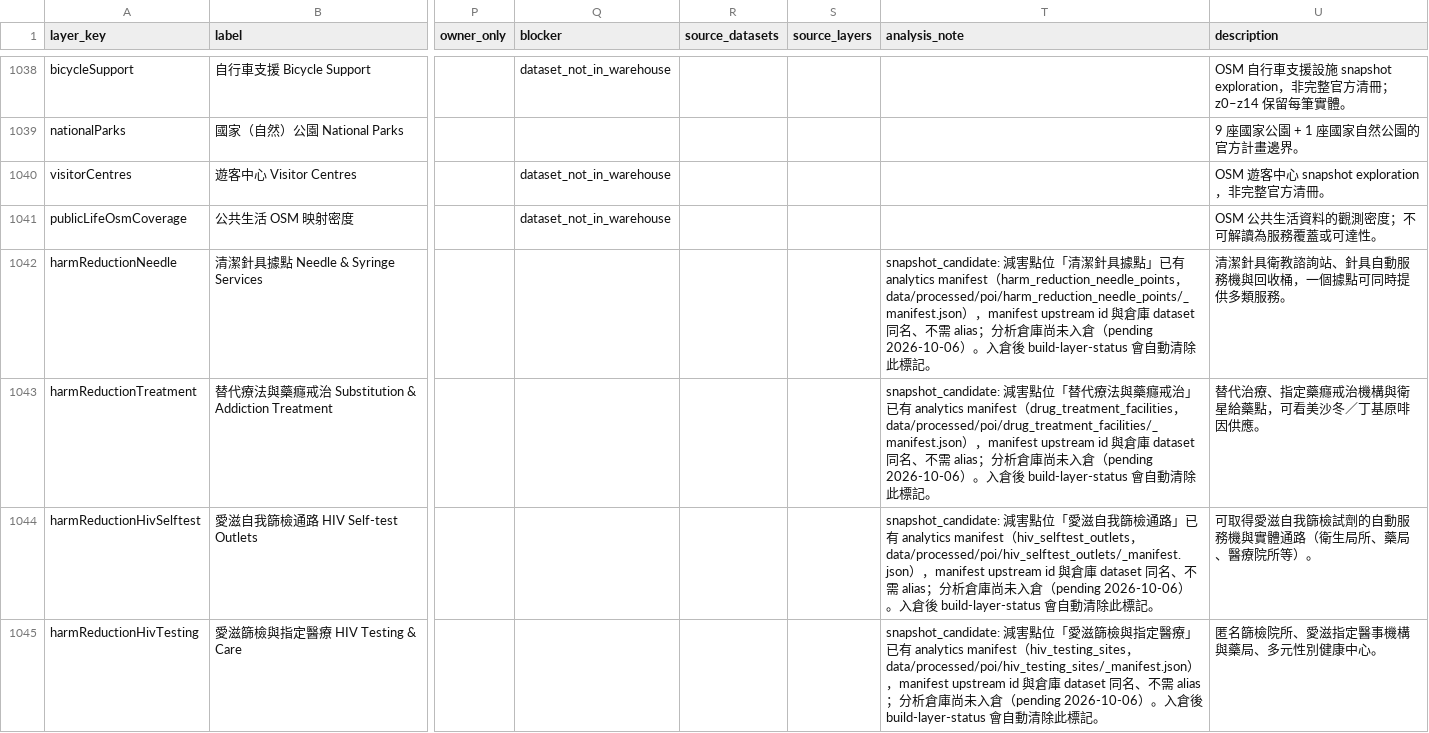
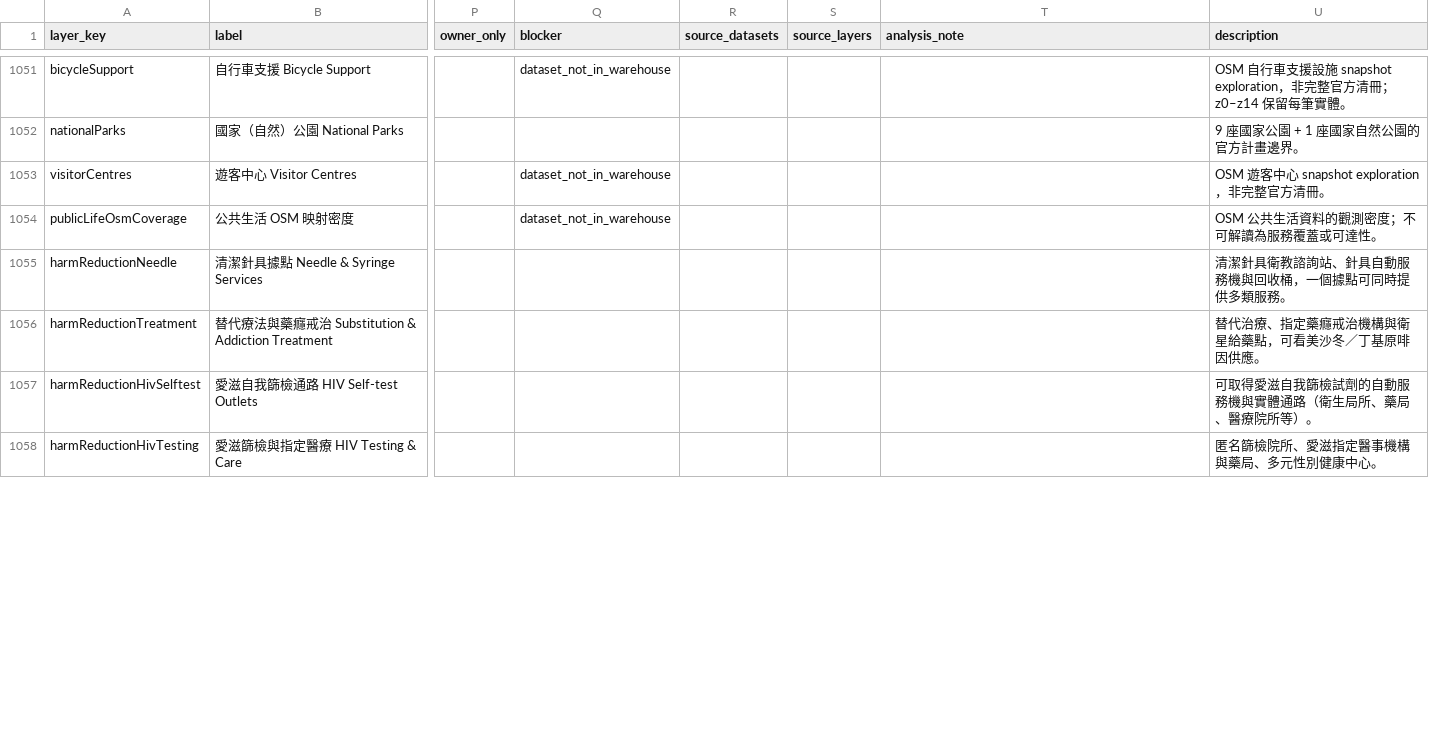
Before and after one commit to ianlkl11234s/mini-taiwan-pulse, a CSV file: docs/features/general-analysis/layer-status.csv, drawn as a sheet; only a part is shown, gaps mark what is left out; addresses are those after the commit; the diff covers the shown part only; the diff names each change by its address in the sheet, - before the commit and + after, or states it on an @@ line.

```diff
--- a/docs/features/general-analysis/layer-status.csv
+++ b/docs/features/general-analysis/layer-status.csv
-T1055 (analysis_note): snapshot_candidate: 減害點位「清潔針具據點」已有 analytics manifest（harm_reduction_needle_points，data/processed/poi/harm_reduction_needle_points/_manifest.json），manifest upstream id 與倉庫 dataset 同名、不需 alias；分析倉庫尚未入倉（pending 2026-10-06）。入倉後 build-layer-status 會自動清除此標記。
+T1055 (analysis_note): (empty)
-T1056 (analysis_note): snapshot_candidate: 減害點位「替代療法與藥癮戒治」已有 analytics manifest（drug_treatment_facilities，data/processed/poi/drug_treatment_facilities/_manifest.json），manifest upstream id 與倉庫 dataset 同名、不需 alias；分析倉庫尚未入倉（pending 2026-10-06）。入倉後 build-layer-status 會自動清除此標記。
+T1056 (analysis_note): (empty)
-T1057 (analysis_note): snapshot_candidate: 減害點位「愛滋自我篩檢通路」已有 analytics manifest（hiv_selftest_outlets，data/processed/poi/hiv_selftest_outlets/_manifest.json），manifest upstream id 與倉庫 dataset 同名、不需 alias；分析倉庫尚未入倉（pending 2026-10-06）。入倉後 build-layer-status 會自動清除此標記。
+T1057 (analysis_note): (empty)
-T1058 (analysis_note): snapshot_candidate: 減害點位「愛滋篩檢與指定醫療」已有 analytics manifest（hiv_testing_sites，data/processed/poi/hiv_testing_sites/_manifest.json），manifest upstream id 與倉庫 dataset 同名、不需 alias；分析倉庫尚未入倉（pending 2026-10-06）。入倉後 build-layer-status 會自動清除此標記。
+T1058 (analysis_note): (empty)
```
Also changed, not shown: 13 added rows and 15 edited cells elsewhere in this file, 1 other file.
